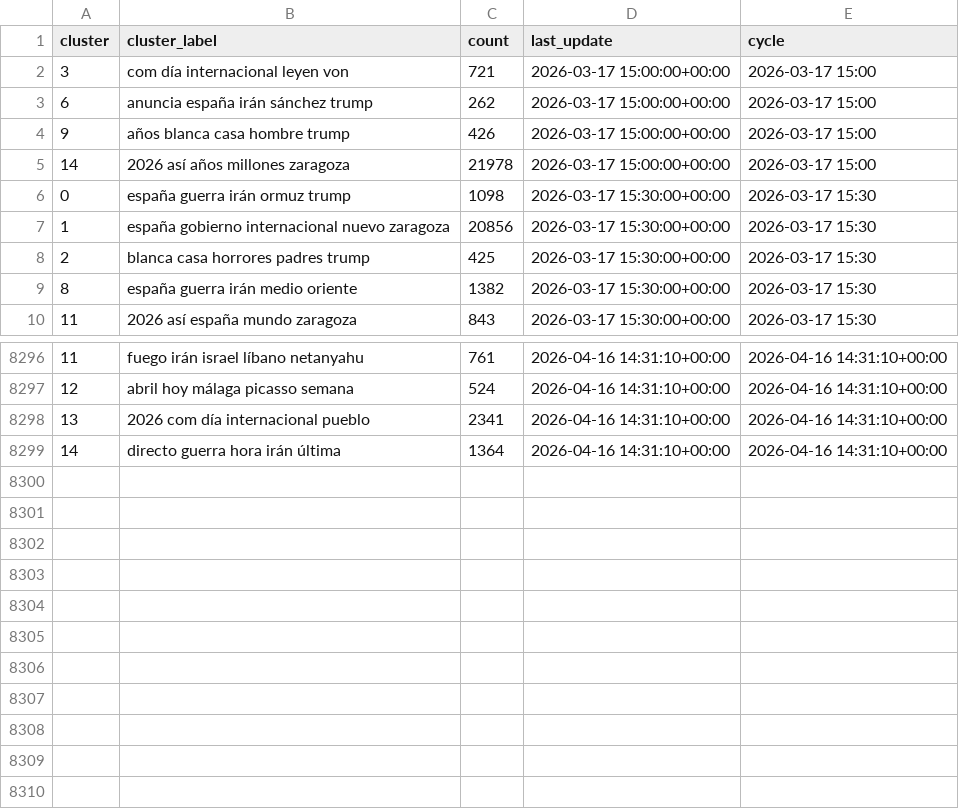
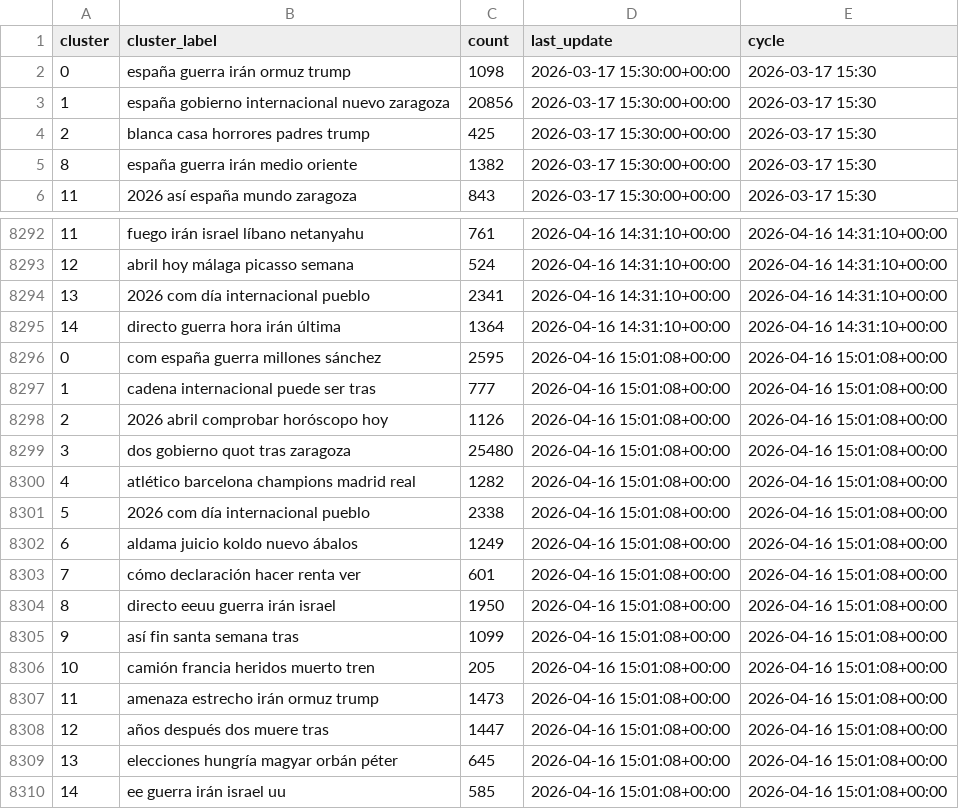
Before and after one commit to mcasrom/narrative-radar, a CSV file: data/processed/narratives_history.csv, drawn as a sheet; only a part is shown, gaps mark what is left out; removed rows and columns are numbered as before the commit, all else as after; the diff names each change by its address in the sheet, - before the commit and + after, or states it on an @@ line.

```diff
--- a/data/processed/narratives_history.csv
+++ b/data/processed/narratives_history.csv
-row 2: 3 | com día internacional leyen von | 721 | 2026-03-17 15:00:00+00:00 | 2026-03-17 15:00
-row 3: 6 | anuncia españa irán sánchez trump | 262 | 2026-03-17 15:00:00+00:00 | 2026-03-17 15:00
-row 4: 9 | años blanca casa hombre trump | 426 | 2026-03-17 15:00:00+00:00 | 2026-03-17 15:00
-row 5: 14 | 2026 así años millones zaragoza | 21978 | 2026-03-17 15:00:00+00:00 | 2026-03-17 15:00
+row 8296: 0 | com españa guerra millones sánchez | 2595 | 2026-04-16 15:01:08+00:00 | 2026-04-16 15:01:08+00:00
+row 8297: 1 | cadena internacional puede ser tras | 777 | 2026-04-16 15:01:08+00:00 | 2026-04-16 15:01:08+00:00
+row 8298: 2 | 2026 abril comprobar horóscopo hoy | 1126 | 2026-04-16 15:01:08+00:00 | 2026-04-16 15:01:08+00:00
+row 8299: 3 | dos gobierno quot tras zaragoza | 25480 | 2026-04-16 15:01:08+00:00 | 2026-04-16 15:01:08+00:00
+row 8300: 4 | atlético barcelona champions madrid real | 1282 | 2026-04-16 15:01:08+00:00 | 2026-04-16 15:01:08+00:00
+row 8301: 5 | 2026 com día internacional pueblo | 2338 | 2026-04-16 15:01:08+00:00 | 2026-04-16 15:01:08+00:00
+row 8302: 6 | aldama juicio koldo nuevo ábalos | 1249 | 2026-04-16 15:01:08+00:00 | 2026-04-16 15:01:08+00:00
+row 8303: 7 | cómo declaración hacer renta ver | 601 | 2026-04-16 15:01:08+00:00 | 2026-04-16 15:01:08+00:00
+row 8304: 8 | directo eeuu guerra irán israel | 1950 | 2026-04-16 15:01:08+00:00 | 2026-04-16 15:01:08+00:00
+row 8305: 9 | así fin santa semana tras | 1099 | 2026-04-16 15:01:08+00:00 | 2026-04-16 15:01:08+00:00
+row 8306: 10 | camión francia heridos muerto tren | 205 | 2026-04-16 15:01:08+00:00 | 2026-04-16 15:01:08+00:00
+row 8307: 11 | amenaza estrecho irán ormuz trump | 1473 | 2026-04-16 15:01:08+00:00 | 2026-04-16 15:01:08+00:00
+row 8308: 12 | años después dos muere tras | 1447 | 2026-04-16 15:01:08+00:00 | 2026-04-16 15:01:08+00:00
+row 8309: 13 | elecciones hungría magyar orbán péter | 645 | 2026-04-16 15:01:08+00:00 | 2026-04-16 15:01:08+00:00
+row 8310: 14 | ee guerra irán israel uu | 585 | 2026-04-16 15:01:08+00:00 | 2026-04-16 15:01:08+00:00
```
Also changed, not shown: data/processed/coordination_alerts.csv, data/processed/coordination_history.csv, 43 other files.
